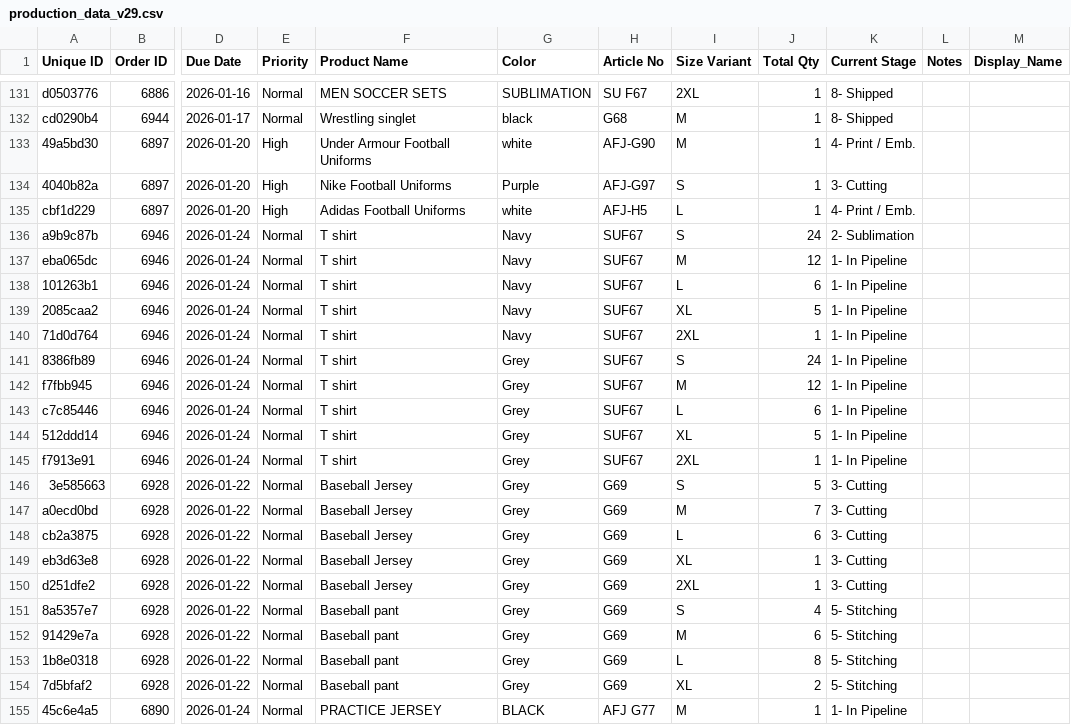
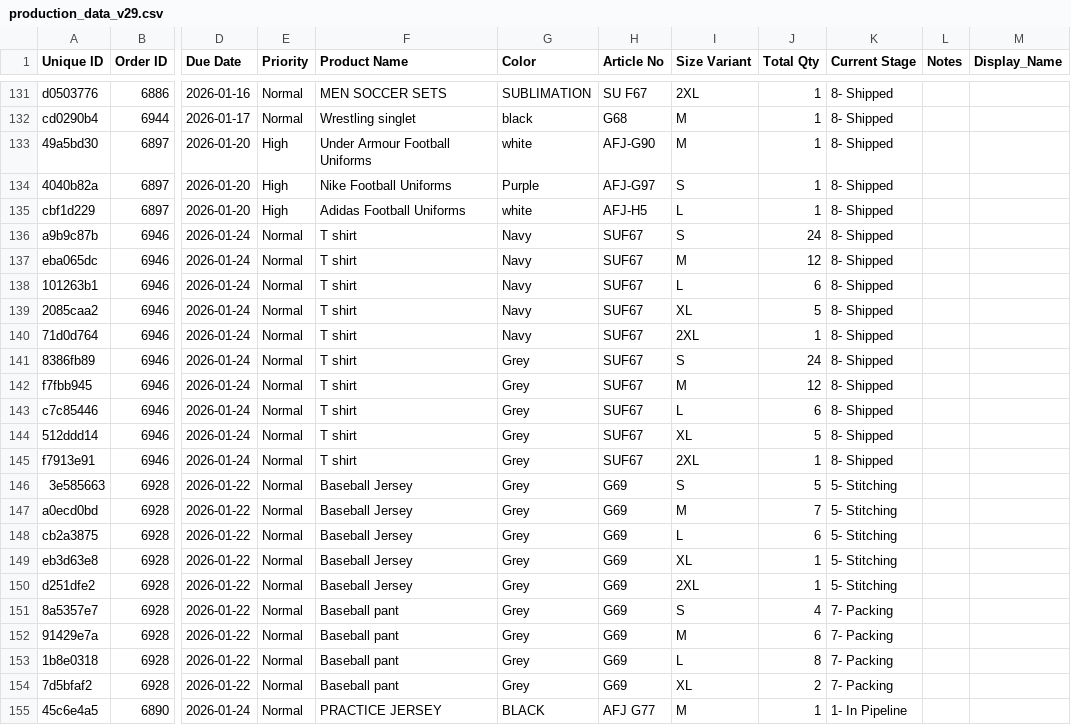
Before and after one commit to blazefightwear/production_app, a CSV file: production_data_v29.csv, drawn as a sheet; only a part is shown, gaps mark what is left out; the diff covers the shown part only; the diff names each change by its address in the sheet, - before the commit and + after, or states it on an @@ line.

```diff
--- a/production_data_v29.csv
+++ b/production_data_v29.csv
-K133 (Current Stage): 4- Print / Emb.
+K133 (Current Stage): 8- Shipped
-K134 (Current Stage): 3- Cutting
+K134 (Current Stage): 8- Shipped
-K135 (Current Stage): 4- Print / Emb.
+K135 (Current Stage): 8- Shipped
-K136 (Current Stage): 2- Sublimation
+K136 (Current Stage): 8- Shipped
-K137:K145 (Current Stage): 1- In Pipeline
+K137:K145 (Current Stage): 8- Shipped
-K146:K150 (Current Stage): 3- Cutting
+K146:K150 (Current Stage): 5- Stitching
-K151:K154 (Current Stage): 5- Stitching
+K151:K154 (Current Stage): 7- Packing
```
Also changed, not shown: 87 edited cells elsewhere in this file, 1 other file.
